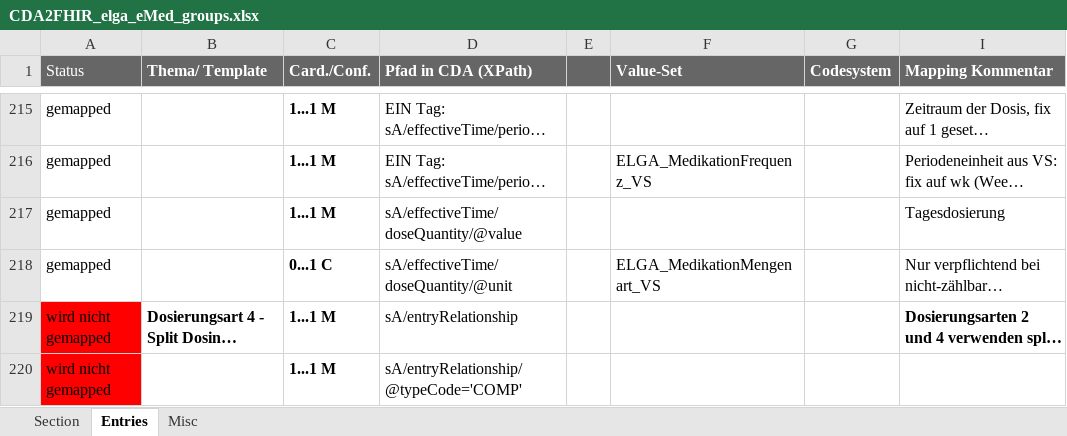
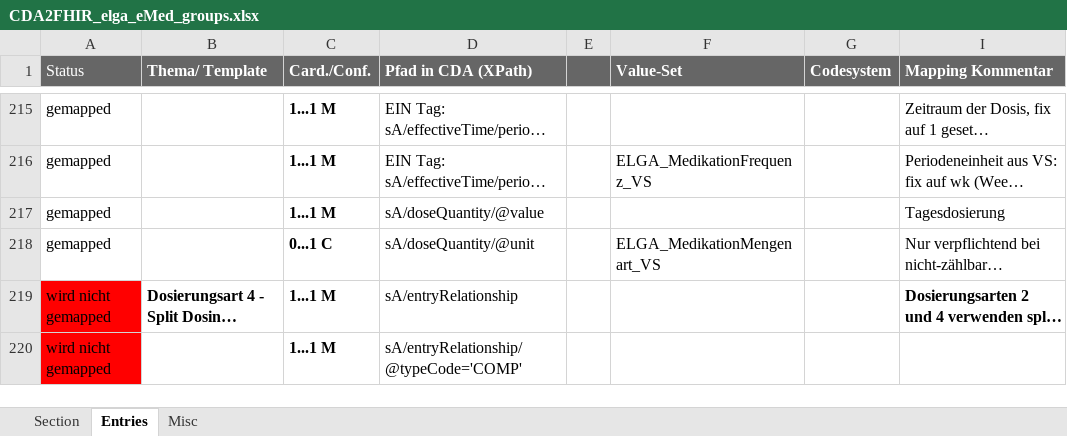
Before and after one commit to HL7Austria/CDA2FHIR, an Excel workbook: python-maps/documentation/CDA2FHIR_elga_eMed_groups.xlsx, sheet Entries, drawn as a sheet; only a part is shown, gaps mark what is left out; long unchanged cells end in …; values as stored, in another font and other column widths than the file's, no borders; conditional formats not drawn; the diff names each change by its address in the sheet, - before the commit and + after, or states it on an @@ line.

Commit message:
Update eMed mapping with correct hierarchy level for doseQuantity element

```diff
--- a/python-maps/documentation/CDA2FHIR_elga_eMed_groups.xlsx (sheet Entries)
+++ b/python-maps/documentation/CDA2FHIR_elga_eMed_groups.xlsx (sheet Entries)
-D217 (Pfad in CDA (XPath)): sA/effectiveTime/doseQuantity/@value
+D217 (Pfad in CDA (XPath)): sA/doseQuantity/@value
-D218 (Pfad in CDA (XPath)): sA/effectiveTime/doseQuantity/@unit
+D218 (Pfad in CDA (XPath)): sA/doseQuantity/@unit
```
